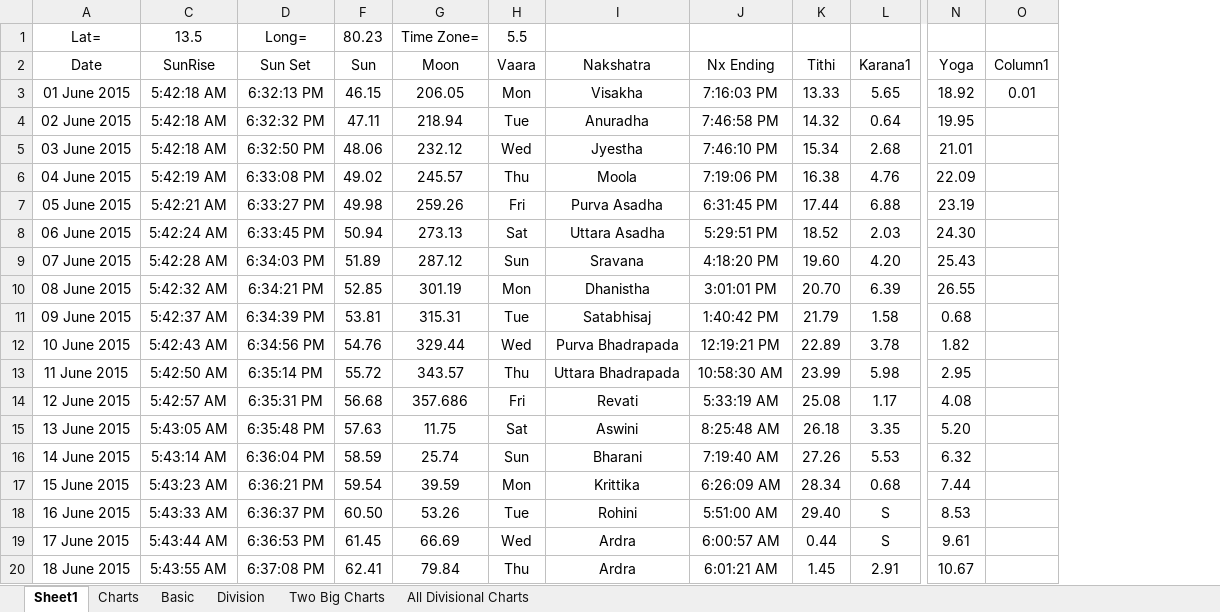
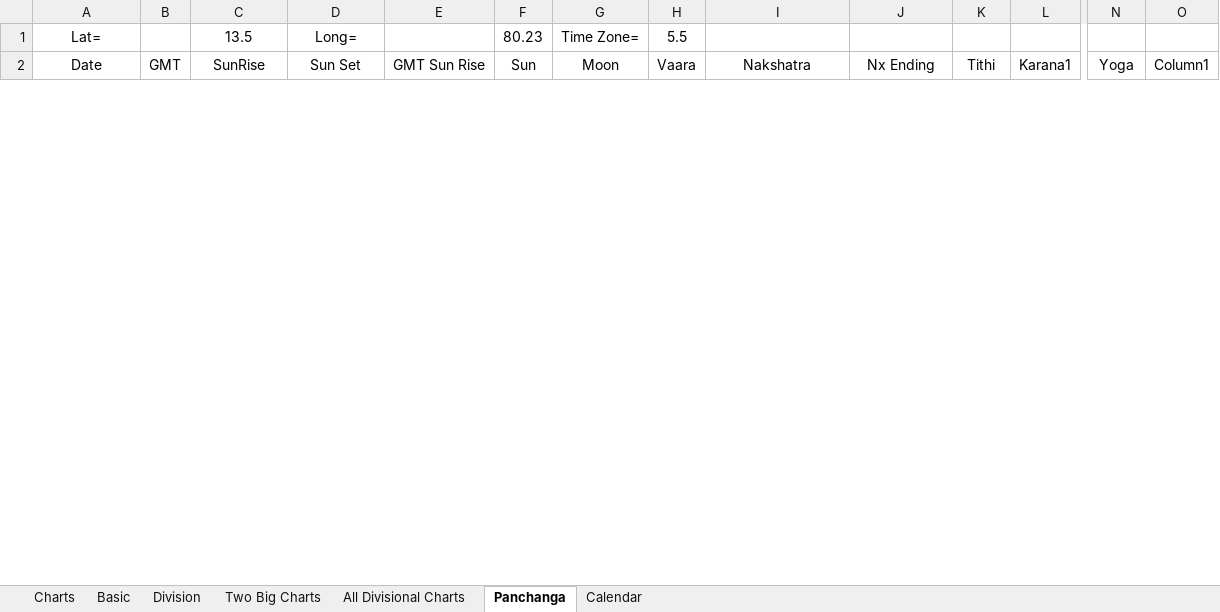
Before and after one commit to SanjayPrabhakaran/JyotishCalc, an Excel workbook: Jyotish Calc Ver 2.0.xlsm, sheet Panchanga, drawn as a sheet; only a part is shown, gaps mark what is left out; values as stored, in another font and other column widths than the file's, no borders; table styles not drawn; removed rows and columns are numbered as before the commit, all else as after; rows hold the shown columns only; the diff covers the shown part only; the diff names each change by its address in the sheet, - before the commit and + after, or states it on an @@ line.

Commit message:
dll to refer to ./ and added monthly calender
Edited dll to refer to ./ and added monthly calender

```diff
--- a/Jyotish Calc Ver 2.0.xlsm (sheet Panchanga)
+++ b/Jyotish Calc Ver 2.0.xlsm (sheet Panchanga)
-sheet tab: Sheet1
+sheet tab: Panchanga
+sheet tab: Calendar
@@ sheet tab order changed: Charts | Basic | Division | Two Big Charts | All Divisional Charts | Panchanga | Calendar @@
@@ column B (GMT) unhidden, empty @@
@@ column E (GMT Sun Rise) unhidden, empty @@
-row 3: 01 June 2015 | 5:42:18 AM | 6:32:13 PM | 46.15 | 206.05 | Mon | Visakha | 7:16:03 PM | 13.33 | 5.65 | 18.92 | 0.01
-row 4: 02 June 2015 | 5:42:18 AM | 6:32:32 PM | 47.11 | 218.94 | Tue | Anuradha | 7:46:58 PM | 14.32 | 0.64 | 19.95
-row 5: 03 June 2015 | 5:42:18 AM | 6:32:50 PM | 48.06 | 232.12 | Wed | Jyestha | 7:46:10 PM | 15.34 | 2.68 | 21.01
-row 6: 04 June 2015 | 5:42:19 AM | 6:33:08 PM | 49.02 | 245.57 | Thu | Moola | 7:19:06 PM | 16.38 | 4.76 | 22.09
-row 7: 05 June 2015 | 5:42:21 AM | 6:33:27 PM | 49.98 | 259.26 | Fri | Purva Asadha | 6:31:45 PM | 17.44 | 6.88 | 23.19
-row 8: 06 June 2015 | 5:42:24 AM | 6:33:45 PM | 50.94 | 273.13 | Sat | Uttara Asadha | 5:29:51 PM | 18.52 | 2.03 | 24.30
-row 9: 07 June 2015 | 5:42:28 AM | 6:34:03 PM | 51.89 | 287.12 | Sun | Sravana | 4:18:20 PM | 19.60 | 4.20 | 25.43
-row 10: 08 June 2015 | 5:42:32 AM | 6:34:21 PM | 52.85 | 301.19 | Mon | Dhanistha | 3:01:01 PM | 20.70 | 6.39 | 26.55
-row 11: 09 June 2015 | 5:42:37 AM | 6:34:39 PM | 53.81 | 315.31 | Tue | Satabhisaj | 1:40:42 PM | 21.79 | 1.58 | 0.68
-row 12: 10 June 2015 | 5:42:43 AM | 6:34:56 PM | 54.76 | 329.44 | Wed | Purva Bhadrapada | 12:19:21 PM | 22.89 | 3.78 | 1.82
-row 13: 11 June 2015 | 5:42:50 AM | 6:35:14 PM | 55.72 | 343.57 | Thu | Uttara Bhadrapada | 10:58:30 AM | 23.99 | 5.98 | 2.95
-row 14: 12 June 2015 | 5:42:57 AM | 6:35:31 PM | 56.68 | 357.686 | Fri | Revati | 5:33:19 AM | 25.08 | 1.17 | 4.08
-row 15: 13 June 2015 | 5:43:05 AM | 6:35:48 PM | 57.63 | 11.75 | Sat | Aswini | 8:25:48 AM | 26.18 | 3.35 | 5.20
-row 16: 14 June 2015 | 5:43:14 AM | 6:36:04 PM | 58.59 | 25.74 | Sun | Bharani | 7:19:40 AM | 27.26 | 5.53 | 6.32
-row 17: 15 June 2015 | 5:43:23 AM | 6:36:21 PM | 59.54 | 39.59 | Mon | Krittika | 6:26:09 AM | 28.34 | 0.68 | 7.44
-row 18: 16 June 2015 | 5:43:33 AM | 6:36:37 PM | 60.50 | 53.26 | Tue | Rohini | 5:51:00 AM | 29.40 | S | 8.53
-row 19: 17 June 2015 | 5:43:44 AM | 6:36:53 PM | 61.45 | 66.69 | Wed | Ardra | 6:00:57 AM | 0.44 | S | 9.61
-row 20: 18 June 2015 | 5:43:55 AM | 6:37:08 PM | 62.41 | 79.84 | Thu | Ardra | 6:01:21 AM | 1.45 | 2.91 | 10.67
```
Also changed, not shown: 58 added rows and 40 removed rows elsewhere in this sheet, hidden cells.
